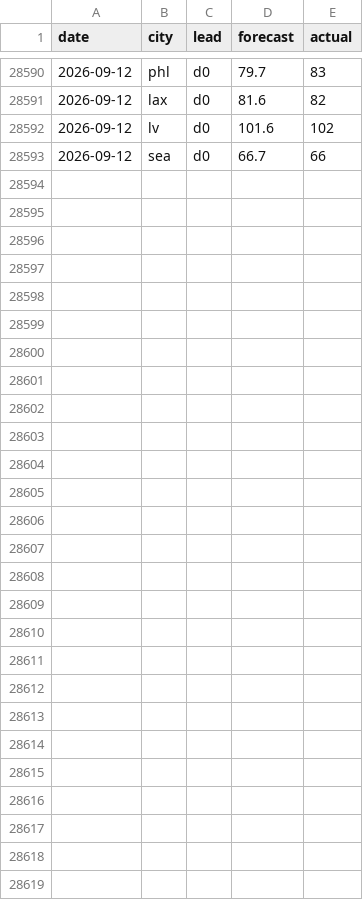
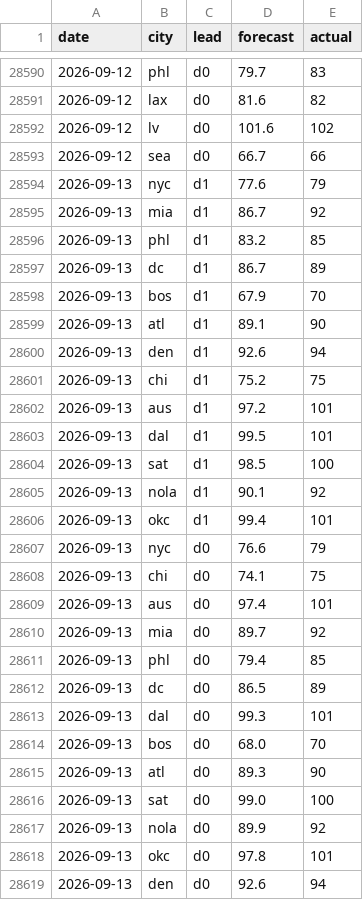
Before and after one commit to akadigari/highball, a CSV file: model/history.csv, drawn as a sheet; only a part is shown, gaps mark what is left out.

```diff
--- a/model/history.csv
+++ b/model/history.csv
@@ -28593 +28593,27 @@ date,city,lead,forecast,actual
 2026-09-12,sea,d0,66.7,66
+2026-09-13,nyc,d1,77.6,79
+2026-09-13,mia,d1,86.7,92
+2026-09-13,phl,d1,83.2,85
+2026-09-13,dc,d1,86.7,89
+2026-09-13,bos,d1,67.9,70
+2026-09-13,atl,d1,89.1,90
+2026-09-13,den,d1,92.6,94
+2026-09-13,chi,d1,75.2,75
+2026-09-13,aus,d1,97.2,101
+2026-09-13,dal,d1,99.5,101
+2026-09-13,sat,d1,98.5,100
+2026-09-13,nola,d1,90.1,92
+2026-09-13,okc,d1,99.4,101
+2026-09-13,nyc,d0,76.6,79
+2026-09-13,chi,d0,74.1,75
+2026-09-13,aus,d0,97.4,101
+2026-09-13,mia,d0,89.7,92
+2026-09-13,phl,d0,79.4,85
+2026-09-13,dc,d0,86.5,89
+2026-09-13,dal,d0,99.3,101
+2026-09-13,bos,d0,68.0,70
+2026-09-13,atl,d0,89.3,90
+2026-09-13,sat,d0,99.0,100
+2026-09-13,nola,d0,89.9,92
+2026-09-13,okc,d0,97.8,101
+2026-09-13,den,d0,92.6,94
```
Also changed, not shown: data/forecast_log.csv, 2 other files.
